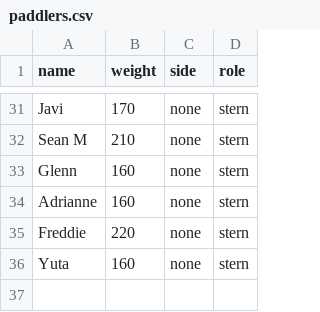
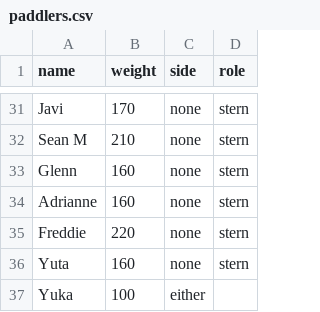
Before and after one commit to varoper/dragonboat-seating, a CSV file: public/rosters/paddlers.csv, drawn as a sheet; only a part is shown, gaps mark what is left out; the diff names each change by its address in the sheet, - before the commit and + after, or states it on an @@ line.

Commit message:
Fixed htmlfor bug and added paddler bug

```diff
--- a/public/rosters/paddlers.csv
+++ b/public/rosters/paddlers.csv
+row 37: Yuka | 100 | either
```
Also changed, not shown: 5 other files.
